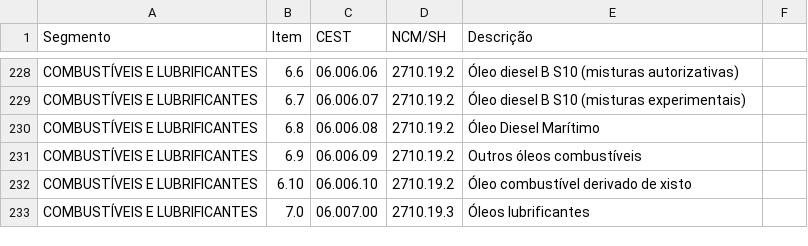
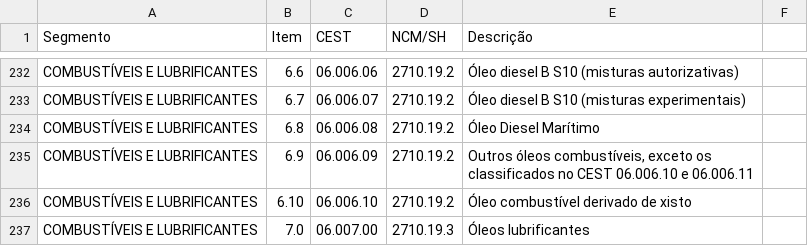
Before and after one commit to Fiscoo/tabela-cest, a CSV file: CEST.csv, drawn as a sheet; only a part is shown, gaps mark what is left out; the diff covers the shown part only.

```diff
--- a/CEST.csv
+++ b/CEST.csv
@@ -230,3 +234,3 @@ COMBUSTÍVEIS E LUBRIFICANTES;6.7;06.006.07;2710.19.2;Óleo diesel B S10 (mistur
 COMBUSTÍVEIS E LUBRIFICANTES;6.8;06.006.08;2710.19.2;Óleo Diesel Marítimo
-COMBUSTÍVEIS E LUBRIFICANTES;6.9;06.006.09;2710.19.2;Outros óleos combustíveis
+COMBUSTÍVEIS E LUBRIFICANTES;6.9;06.006.09;2710.19.2;Outros óleos combustíveis, exceto os classificados no CEST 06.006.10 e 06.006.11
 COMBUSTÍVEIS E LUBRIFICANTES;6.10;06.006.10;2710.19.2;Óleo combustível derivado de xisto
```
Also changed, not shown: 28 added rows, 1 removed row and 48 edited cells elsewhere in this file.
